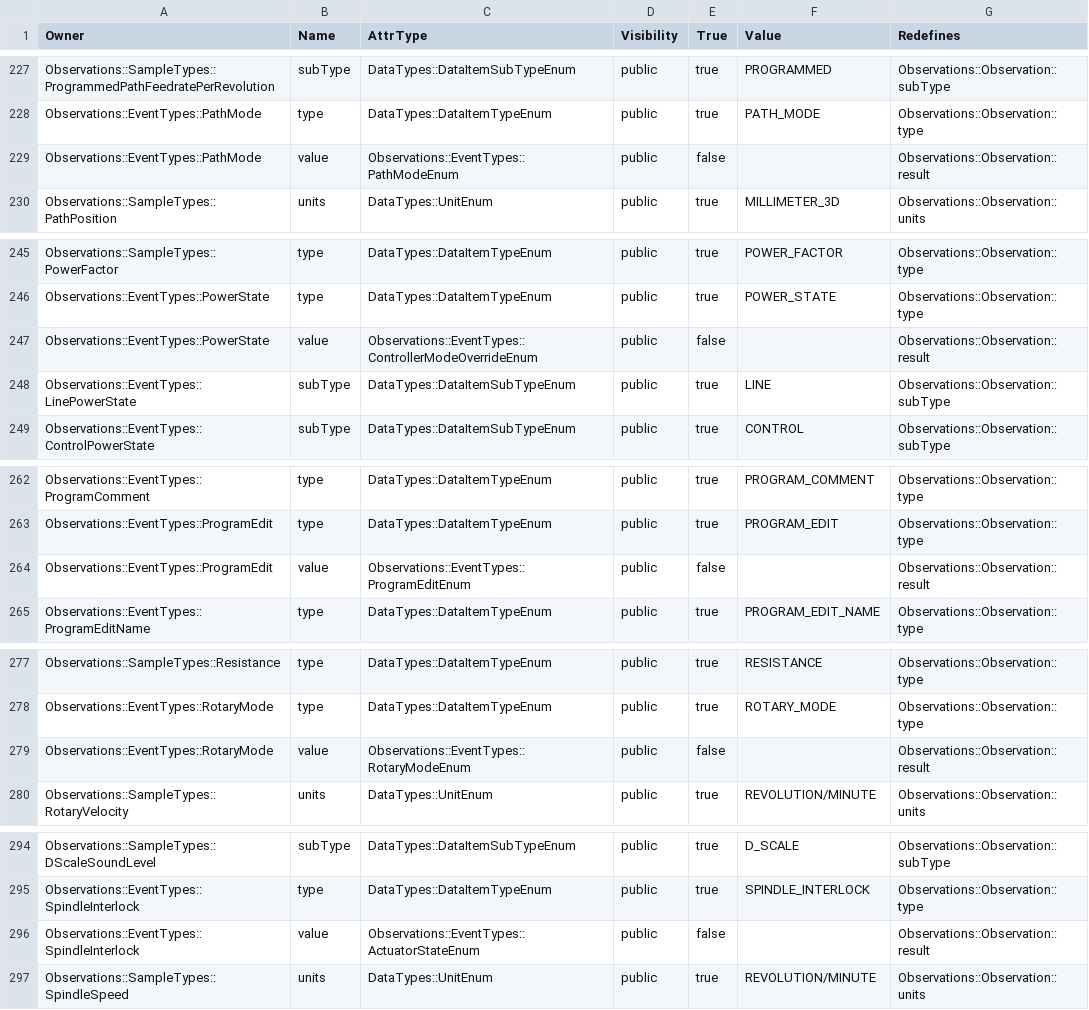
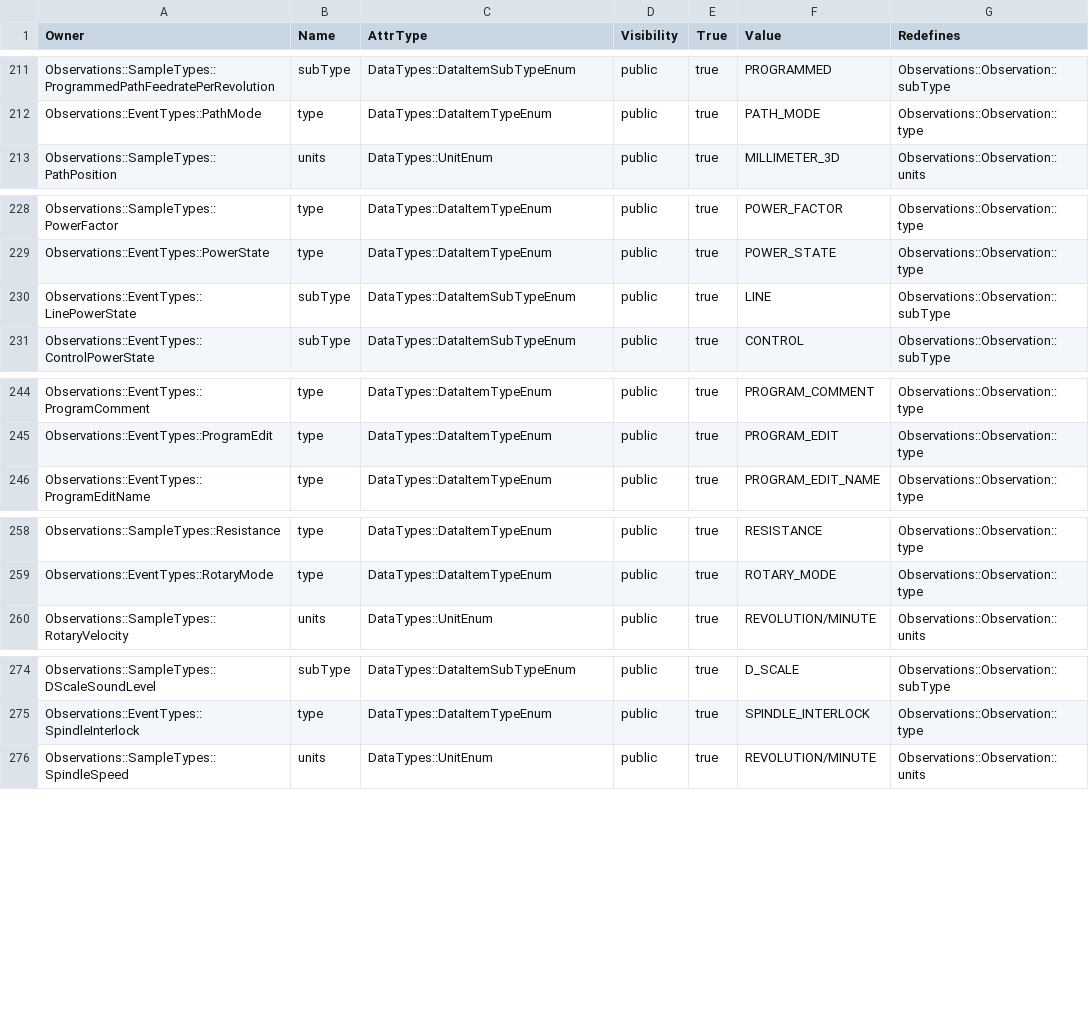
Before and after one commit to mtconnect/standard_doc_generator, a CSV file: deglossifier/Models/observation_attributes.csv, drawn as a sheet; only a part is shown, gaps mark what is left out; the diff covers the shown part only.

Commit message:
Separated out even result def

```diff
--- a/deglossifier/Models/observation_attributes.csv
+++ b/deglossifier/Models/observation_attributes.csv
@@ -228,3 +212,2 @@ Observations::SampleTypes::ProgrammedPathFeedratePerRevolution,subType,DataTypes
 Observations::EventTypes::PathMode,type,DataTypes::DataItemTypeEnum,public,true,PATH_MODE,Observations::Observation::type
-Observations::EventTypes::PathMode,value,Observations::EventTypes::PathModeEnum,public,false,,Observations::Observation::result
 Observations::SampleTypes::PathPosition,units,DataTypes::UnitEnum,public,true,MILLIMETER_3D,Observations::Observation::units
@@ -246,3 +229,2 @@ Observations::SampleTypes::PowerFactor,type,DataTypes::DataItemTypeEnum,public,t
 Observations::EventTypes::PowerState,type,DataTypes::DataItemTypeEnum,public,true,POWER_STATE,Observations::Observation::type
-Observations::EventTypes::PowerState,value,Observations::EventTypes::ControllerModeOverrideEnum,public,false,,Observations::Observation::result
 Observations::EventTypes::LinePowerState,subType,DataTypes::DataItemSubTypeEnum,public,true,LINE,Observations::Observation::subType
@@ -263,3 +245,2 @@ Observations::EventTypes::ProgramComment,type,DataTypes::DataItemTypeEnum,public
 Observations::EventTypes::ProgramEdit,type,DataTypes::DataItemTypeEnum,public,true,PROGRAM_EDIT,Observations::Observation::type
-Observations::EventTypes::ProgramEdit,value,Observations::EventTypes::ProgramEditEnum,public,false,,Observations::Observation::result
 Observations::EventTypes::ProgramEditName,type,DataTypes::DataItemTypeEnum,public,true,PROGRAM_EDIT_NAME,Observations::Observation::type
@@ -278,3 +259,2 @@ Observations::SampleTypes::Resistance,type,DataTypes::DataItemTypeEnum,public,tr
 Observations::EventTypes::RotaryMode,type,DataTypes::DataItemTypeEnum,public,true,ROTARY_MODE,Observations::Observation::type
-Observations::EventTypes::RotaryMode,value,Observations::EventTypes::RotaryModeEnum,public,false,,Observations::Observation::result
 Observations::SampleTypes::RotaryVelocity,units,DataTypes::UnitEnum,public,true,REVOLUTION/MINUTE,Observations::Observation::units
@@ -295,3 +275,2 @@ Observations::SampleTypes::DScaleSoundLevel,subType,DataTypes::DataItemSubTypeEn
 Observations::EventTypes::SpindleInterlock,type,DataTypes::DataItemTypeEnum,public,true,SPINDLE_INTERLOCK,Observations::Observation::type
-Observations::EventTypes::SpindleInterlock,value,Observations::EventTypes::ActuatorStateEnum,public,false,,Observations::Observation::result
 Observations::SampleTypes::SpindleSpeed,units,DataTypes::UnitEnum,public,true,REVOLUTION/MINUTE,Observations::Observation::units
```
Also changed, not shown: 16 removed rows elsewhere in this file, 1 other file.
